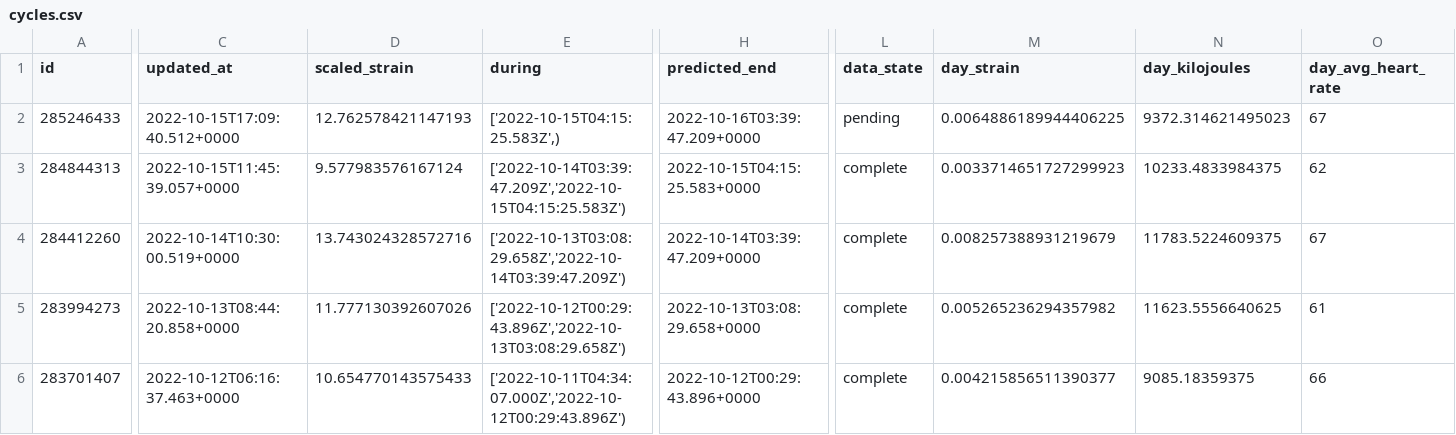
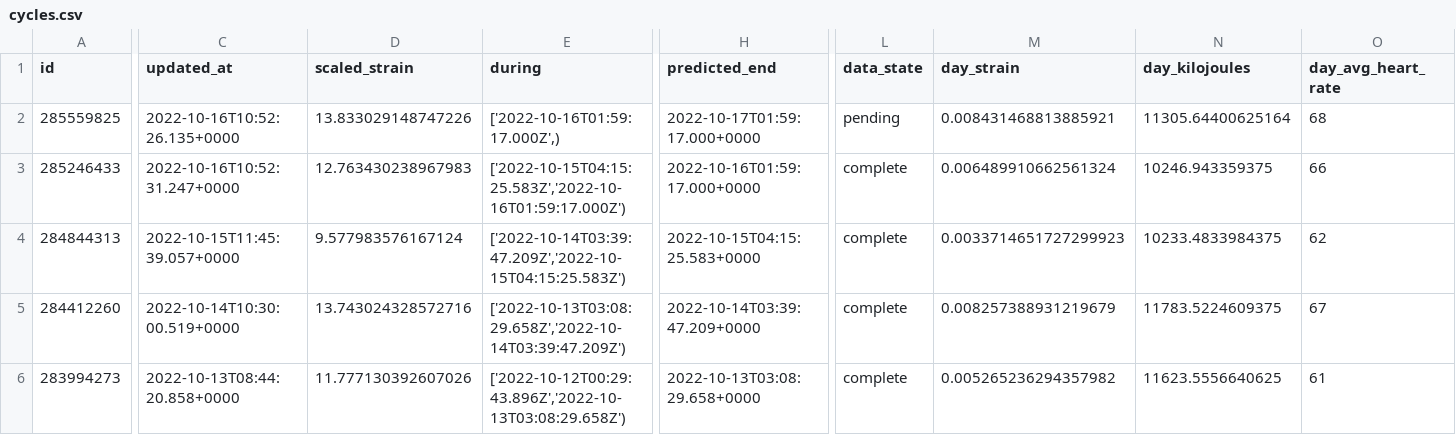
Before and after one commit to jrozra200/jakes_health_kit, a CSV file: data/cycles.csv, drawn as a sheet; only a part is shown, gaps mark what is left out; the shorter side is filled out with more unchanged rows; addresses are those after the commit; rows hold the shown columns only; the diff names each change by its address in the sheet, - before the commit and + after, or states it on an @@ line.

```diff
--- a/data/cycles.csv
+++ b/data/cycles.csv
+row 2: 285559825 | 2022-10-16T10:52:26.135+0000 | 13.833029148747226 | ['2022-10-16T01:59:17.000Z',) | 2022-10-17T01:59:17.000+0000 | pending | 0.008431468813885921 | 11305.64400625164 | 68
-C3 (updated_at): 2022-10-15T17:09:40.512+0000
+C3 (updated_at): 2022-10-16T10:52:31.247+0000
-D3 (scaled_strain): 12.762578421147193
+D3 (scaled_strain): 12.763430238967983
-E3 (during): ['2022-10-15T04:15:25.583Z',)
+E3 (during): ['2022-10-15T04:15:25.583Z','2022-10-16T01:59:17.000Z')
-H3 (predicted_end): 2022-10-16T03:39:47.209+0000
+H3 (predicted_end): 2022-10-16T01:59:17.000+0000
-L3 (data_state): pending
+L3 (data_state): complete
-M3 (day_strain): 0.0064886189944406225
+M3 (day_strain): 0.006489910662561324
-N3 (day_kilojoules): 9372.314621495023
+N3 (day_kilojoules): 10246.943359375
-O3 (day_avg_heart_rate): 67
+O3 (day_avg_heart_rate): 66
```
Also changed, not shown: data/recovery.csv, data/sleeps.csv, 2 other files.
